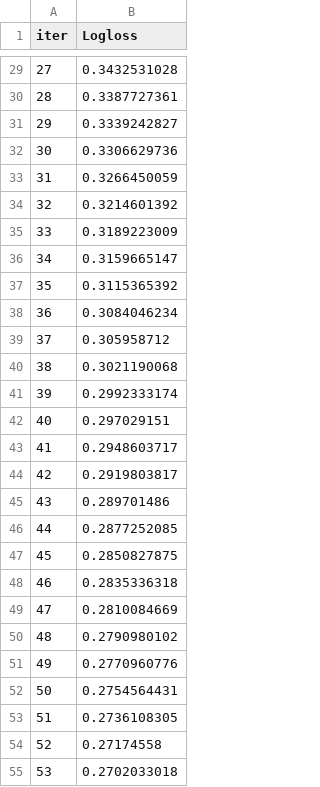
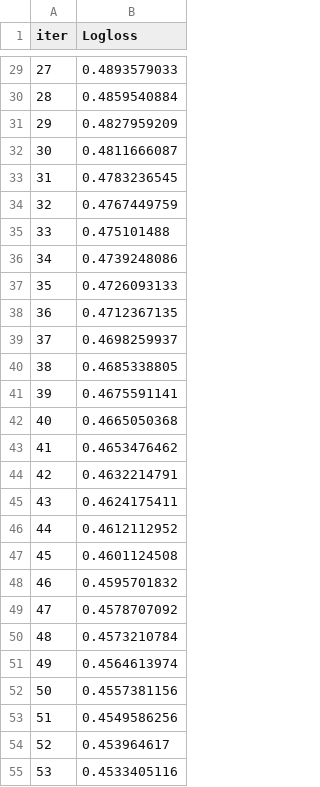
Before and after one commit to khandorvatsal/fake-news-analysis, a TSV file: catboost_info/learn_error.tsv, drawn as a sheet; only a part is shown, gaps mark what is left out; the diff covers the shown part only.

```diff
--- a/catboost_info/learn_error.tsv
+++ b/catboost_info/learn_error.tsv
@@ -29,27 +29,27 @@ iter	Logloss
-27	0.3432531028
-28	0.3387727361
-29	0.3339242827
-30	0.3306629736
-31	0.3266450059
-32	0.3214601392
-33	0.3189223009
-34	0.3159665147
-35	0.3115365392
-36	0.3084046234
-37	0.305958712
-38	0.3021190068
-39	0.2992333174
-40	0.297029151
-41	0.2948603717
-42	0.2919803817
-43	0.289701486
-44	0.2877252085
-45	0.2850827875
-46	0.2835336318
-47	0.2810084669
-48	0.2790980102
-49	0.2770960776
-50	0.2754564431
-51	0.2736108305
-52	0.27174558
-53	0.2702033018
+27	0.4893579033
+28	0.4859540884
+29	0.4827959209
+30	0.4811666087
+31	0.4783236545
+32	0.4767449759
+33	0.475101488
+34	0.4739248086
+35	0.4726093133
+36	0.4712367135
+37	0.4698259937
+38	0.4685338805
+39	0.4675591141
+40	0.4665050368
+41	0.4653476462
+42	0.4632214791
+43	0.4624175411
+44	0.4612112952
+45	0.4601124508
+46	0.4595701832
+47	0.4578707092
+48	0.4573210784
+49	0.4564613974
+50	0.4557381156
+51	0.4549586256
+52	0.453964617
+53	0.4533405116
```
Also changed, not shown: 63 edited cells elsewhere in this file, catboost_info/time_left.tsv, 5 other files.
